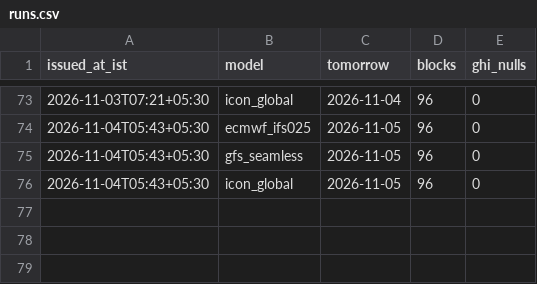
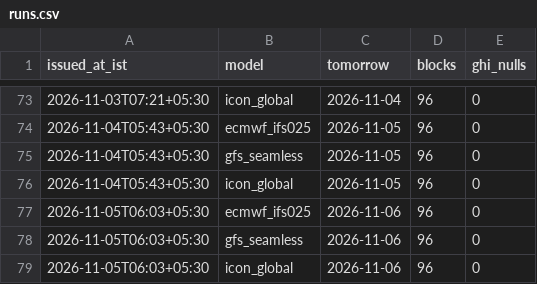
Before and after one commit to divyabasavraj/solar-schedule, a CSV file: data/live/runs.csv, drawn as a sheet; only a part is shown, gaps mark what is left out.

```diff
--- a/data/live/runs.csv
+++ b/data/live/runs.csv
@@ -76 +76,4 @@ issued_at_ist,model,tomorrow,blocks,ghi_nulls
 2026-11-04T05:43+05:30,icon_global,2026-11-05,96,0
+2026-11-05T06:03+05:30,ecmwf_ifs025,2026-11-06,96,0
+2026-11-05T06:03+05:30,gfs_seamless,2026-11-06,96,0
+2026-11-05T06:03+05:30,icon_global,2026-11-06,96,0
```
Also changed, not shown: 2 other files.
